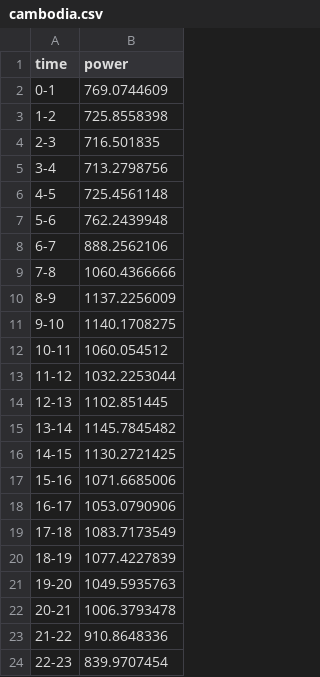
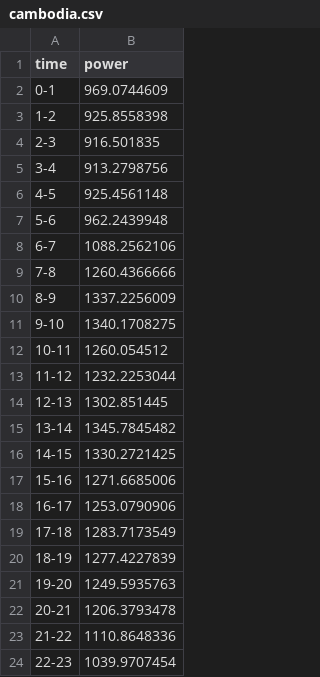
Before and after one commit to HUZ41FA/Load-Profile-Analyser-Python-GUI-, a CSV file: cambodia.csv, drawn as a sheet.

```diff
--- a/cambodia.csv
+++ b/cambodia.csv
@@ -1,24 +1,24 @@
 time,power
-0-1,769.0744609
-1-2,725.8558398
-2-3,716.501835
-3-4,713.2798756
-4-5,725.4561148
-5-6,762.2439948
-6-7,888.2562106
-7-8,1060.4366666
-8-9,1137.2256009
-9-10,1140.1708275
-10-11,1060.054512
-11-12,1032.2253044
-12-13,1102.851445
-13-14,1145.7845482
-14-15,1130.2721425
-15-16,1071.6685006
-16-17,1053.0790906
-17-18,1083.7173549
-18-19,1077.4227839
-19-20,1049.5935763
-20-21,1006.3793478
-21-22,910.8648336
-22-23,839.9707454
+0-1,969.0744609
+1-2,925.8558398
+2-3,916.501835
+3-4,913.2798756
+4-5,925.4561148
+5-6,962.2439948
+6-7,1088.2562106
+7-8,1260.4366666
+8-9,1337.2256009
+9-10,1340.1708275
+10-11,1260.054512
+11-12,1232.2253044
+12-13,1302.851445
+13-14,1345.7845482
+14-15,1330.2721425
+15-16,1271.6685006
+16-17,1253.0790906
+17-18,1283.7173549
+18-19,1277.4227839
+19-20,1249.5935763
+20-21,1206.3793478
+21-22,1110.8648336
+22-23,1039.9707454
```
Also changed, not shown: 3 other files.
